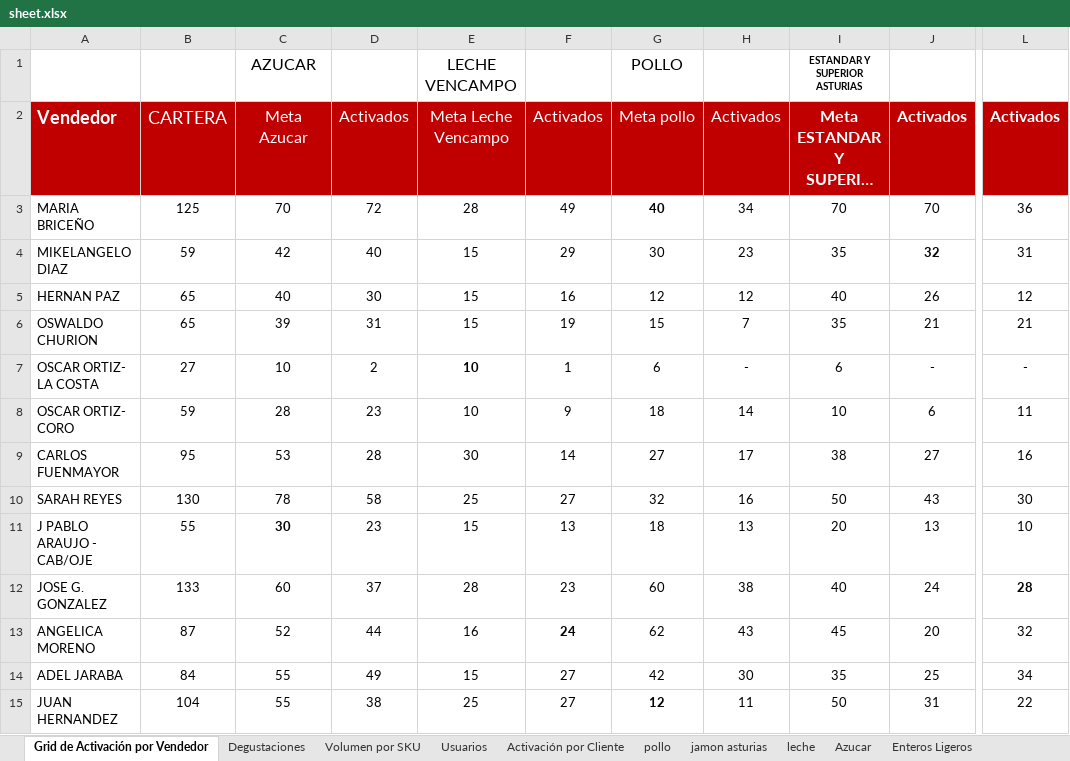
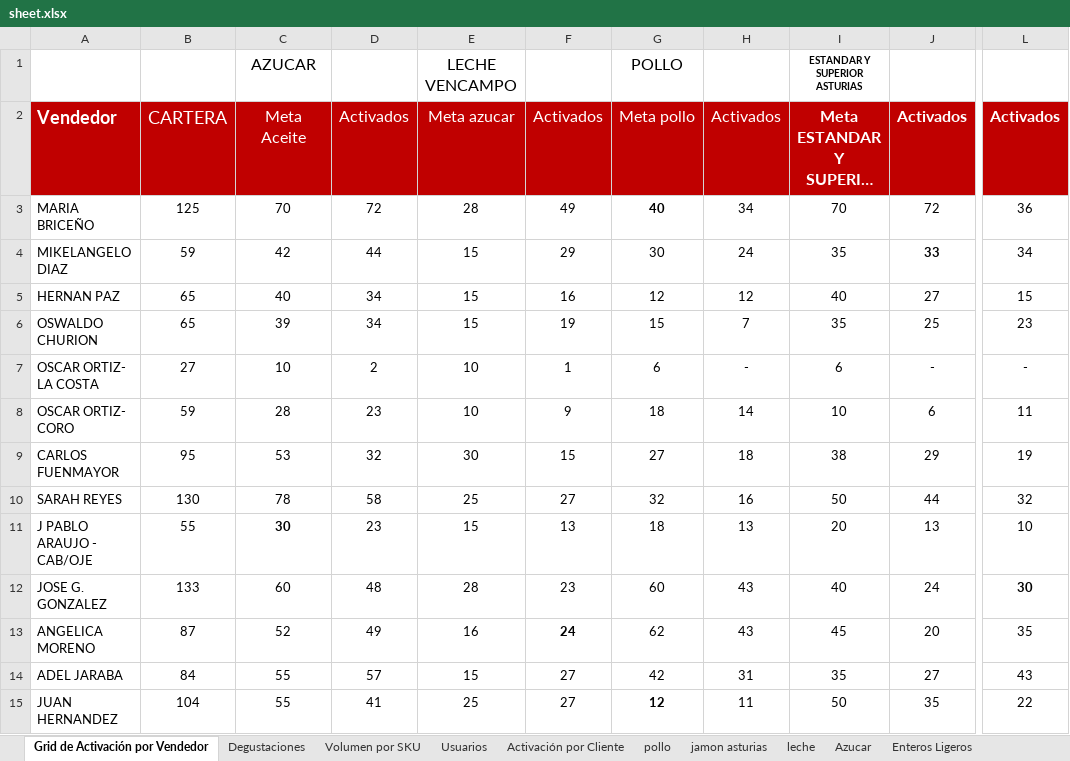
Before and after one commit to pagoscodizulca-svg/dashboard-fdv---planificador, an Excel workbook: sheet.xlsx, sheet Grid de Activación por Vendedor, drawn as a sheet; only a part is shown, gaps mark what is left out; long unchanged cells end in …; values as stored, in another font and other column widths than the file's, no borders; charts and pictures not drawn; the diff covers the shown part only; the diff names each change by its address in the sheet, - before the commit and + after, or states it on an @@ line.

```diff
--- a/sheet.xlsx (sheet Grid de Activación por Vendedor)
+++ b/sheet.xlsx (sheet Grid de Activación por Vendedor)
-C2: Meta Azucar
+C2: Meta Aceite
-E2: Meta Leche Vencampo
+E2: Meta azucar
-J3: 70
+J3: 72
-D4: 40
+D4: 44
-H4: 23
+H4: 24
-J4: 32
+J4: 33
-L4: 31
+L4: 34
-D5: 30
+D5: 34
-J5: 26
+J5: 27
-L5: 12
+L5: 15
-D6: 31
+D6: 34
-J6: 21
+J6: 25
-L6: 21
+L6: 23
-E7 bold: on
+E7 bold: off
-D9: 28
+D9: 32
-F9: 14
+F9: 15
-H9: 17
+H9: 18
-J9: 27
+J9: 29
-L9: 16
+L9: 19
-J10: 43
+J10: 44
-L10: 30
+L10: 32
-D12: 37
+D12: 48
-H12: 38
+H12: 43
-L12: 28
+L12: 30
-D13: 44
+D13: 49
-L13: 32
+L13: 35
-D14: 49
+D14: 57
-H14: 30
+H14: 31
-J14: 25
+J14: 27
-L14: 34
+L14: 43
-D15: 38
+D15: 41
-J15: 31
+J15: 35
```
Also changed, not shown: 17 edited cells elsewhere in this sheet, sheet pollo, sheet Azucar, sheet Volumen por SKU, sheet Enteros Ligeros, sheet jamon asturias, sheet leche, 1 more sheet, 31 other files.
